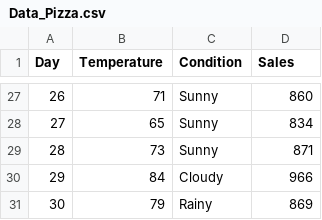
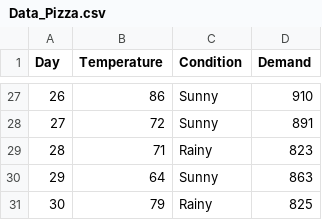
Before and after one commit to matthewcrews/Scratchpad, a CSV file: FutureSales/Data_Pizza.csv, drawn as a sheet; only a part is shown, gaps mark what is left out; the diff covers the shown part only.

```diff
--- a/FutureSales/Data_Pizza.csv
+++ b/FutureSales/Data_Pizza.csv
@@ -1 +1 @@
-Day,Temperature,Condition,Sales
+Day,Temperature,Condition,Demand
@@ -27,5 +27,5 @@ Day,Temperature,Condition,Sales
-26,71,Sunny,860
-27,65,Sunny,834
-28,73,Sunny,871
-29,84,Cloudy,966
-30,79,Rainy,869
+26,86,Sunny,910
+27,72,Sunny,891
+28,71,Rainy,823
+29,64,Sunny,863
+30,79,Rainy,825
```
Also changed, not shown: 65 edited cells elsewhere in this file, FutureSales/Data_Taco.csv, 7 other files.
